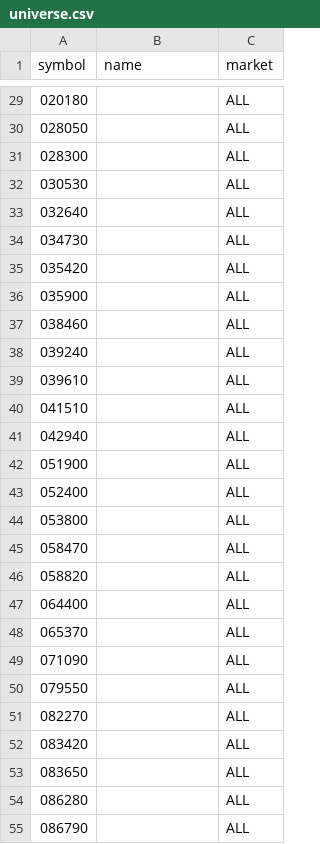
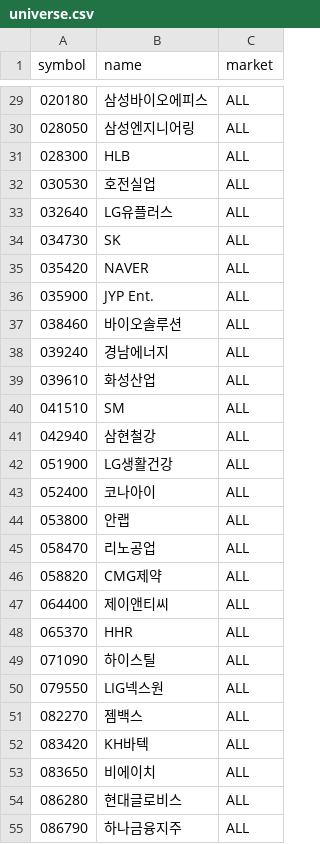
Before and after one commit to blackrabbitDeveloper/stock-auto-trading-botV3, a CSV file: data/universe.csv, drawn as a sheet; only a part is shown, gaps mark what is left out; the diff covers the shown part only.

```diff
--- a/data/universe.csv
+++ b/data/universe.csv
@@ -29,27 +29,27 @@
-020180,,ALL
-028050,,ALL
-028300,,ALL
-030530,,ALL
-032640,,ALL
-034730,,ALL
-035420,,ALL
-035900,,ALL
-038460,,ALL
-039240,,ALL
-039610,,ALL
-041510,,ALL
-042940,,ALL
-051900,,ALL
-052400,,ALL
-053800,,ALL
-058470,,ALL
-058820,,ALL
-064400,,ALL
-065370,,ALL
-071090,,ALL
-079550,,ALL
-082270,,ALL
-083420,,ALL
-083650,,ALL
-086280,,ALL
-086790,,ALL
+020180,삼성바이오에피스,ALL
+028050,삼성엔지니어링,ALL
+028300,HLB,ALL
+030530,호전실업,ALL
+032640,LG유플러스,ALL
+034730,SK,ALL
+035420,NAVER,ALL
+035900,JYP Ent.,ALL
+038460,바이오솔루션,ALL
+039240,경남에너지,ALL
+039610,화성산업,ALL
+041510,SM,ALL
+042940,삼현철강,ALL
+051900,LG생활건강,ALL
+052400,코나아이,ALL
+053800,안랩,ALL
+058470,리노공업,ALL
+058820,CMG제약,ALL
+064400,제이앤티씨,ALL
+065370,HHR,ALL
+071090,하이스틸,ALL
+079550,LIG넥스원,ALL
+082270,젬백스,ALL
+083420,KH바텍,ALL
+083650,비에이치,ALL
+086280,현대글로비스,ALL
+086790,하나금융지주,ALL
```
Also changed, not shown: 74 edited cells elsewhere in this file, 4 other files.
